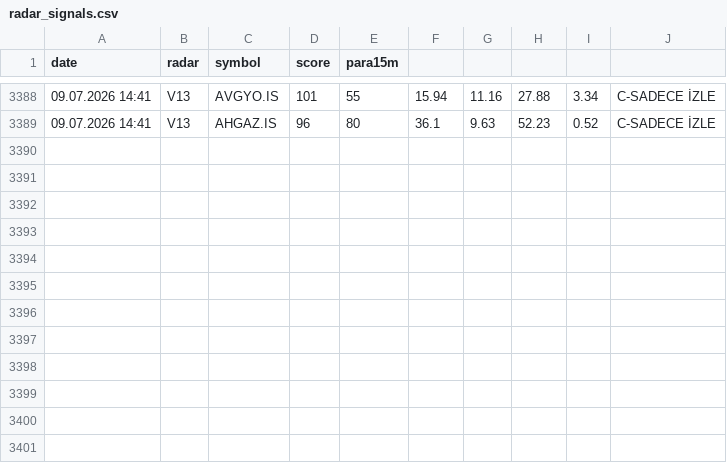
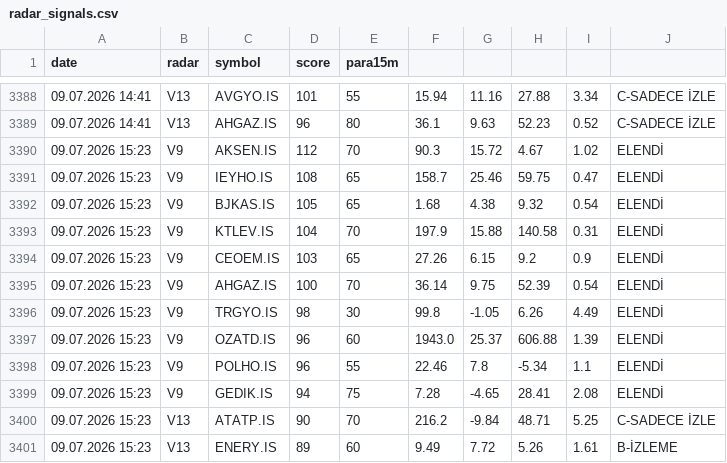
Before and after one commit to gokhan-bist-radar/gokhan-bist-radar, a CSV file: radar_signals.csv, drawn as a sheet; only a part is shown, gaps mark what is left out; the diff names each change by its address in the sheet, - before the commit and + after, or states it on an @@ line.

```diff
--- a/radar_signals.csv
+++ b/radar_signals.csv
+row 3390: 09.07.2026 15:23 | V9 | AKSEN.IS | 112 | 70 | 90.3 | 15.72 | 4.67 | 1.02 | ELENDİ
+row 3391: 09.07.2026 15:23 | V9 | IEYHO.IS | 108 | 65 | 158.7 | 25.46 | 59.75 | 0.47 | ELENDİ
+row 3392: 09.07.2026 15:23 | V9 | BJKAS.IS | 105 | 65 | 1.68 | 4.38 | 9.32 | 0.54 | ELENDİ
+row 3393: 09.07.2026 15:23 | V9 | KTLEV.IS | 104 | 70 | 197.9 | 15.88 | 140.58 | 0.31 | ELENDİ
+row 3394: 09.07.2026 15:23 | V9 | CEOEM.IS | 103 | 65 | 27.26 | 6.15 | 9.2 | 0.9 | ELENDİ
+row 3395: 09.07.2026 15:23 | V9 | AHGAZ.IS | 100 | 70 | 36.14 | 9.75 | 52.39 | 0.54 | ELENDİ
+row 3396: 09.07.2026 15:23 | V9 | TRGYO.IS | 98 | 30 | 99.8 | -1.05 | 6.26 | 4.49 | ELENDİ
+row 3397: 09.07.2026 15:23 | V9 | OZATD.IS | 96 | 60 | 1943.0 | 25.37 | 606.88 | 1.39 | ELENDİ
+row 3398: 09.07.2026 15:23 | V9 | POLHO.IS | 96 | 55 | 22.46 | 7.8 | -5.34 | 1.1 | ELENDİ
+row 3399: 09.07.2026 15:23 | V9 | GEDIK.IS | 94 | 75 | 7.28 | -4.65 | 28.41 | 2.08 | ELENDİ
+row 3400: 09.07.2026 15:23 | V13 | ATATP.IS | 90 | 70 | 216.2 | -9.84 | 48.71 | 5.25 | C-SADECE İZLE
+row 3401: 09.07.2026 15:23 | V13 | ENERY.IS | 89 | 60 | 9.49 | 7.72 | 5.26 | 1.61 | B-İZLEME
```
Also changed, not shown: radar_memory.csv, radar_performance.csv.
